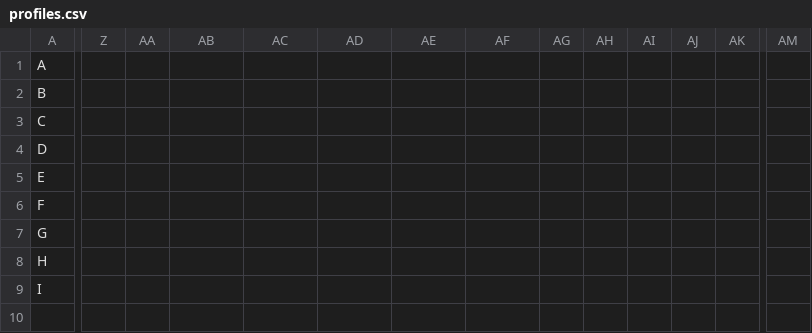
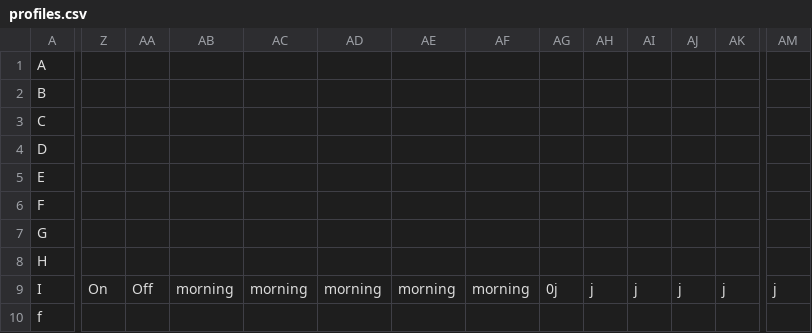
Before and after one commit to Study-Together/Study-Together.github.io, a CSV file: src/main/resources/static/data/profiles.csv, drawn as a sheet; only a part is shown, gaps mark what is left out; rows hold the shown columns only; the diff covers the shown part only; the diff names each change by its address in the sheet, - before the commit and + after, or states it on an @@ line.

```diff
--- a/src/main/resources/static/data/profiles.csv
+++ b/src/main/resources/static/data/profiles.csv
-Z9: (empty)
+Z9: On
-AA9: (empty)
+AA9: Off
-AB9: (empty)
+AB9: morning
-AC9: (empty)
+AC9: morning
-AD9: (empty)
+AD9: morning
-AE9: (empty)
+AE9: morning
-AF9: (empty)
+AF9: morning
-AG9: (empty)
+AG9: 0j
-AH9: (empty)
+AH9: j
-AI9: (empty)
+AI9: j
-AJ9: (empty)
+AJ9: j
-AK9: (empty)
+AK9: j
-AM9: (empty)
+AM9: j
+row 10: f
```
Also changed, not shown: 10 edited cells elsewhere in this file, 2 other files.
